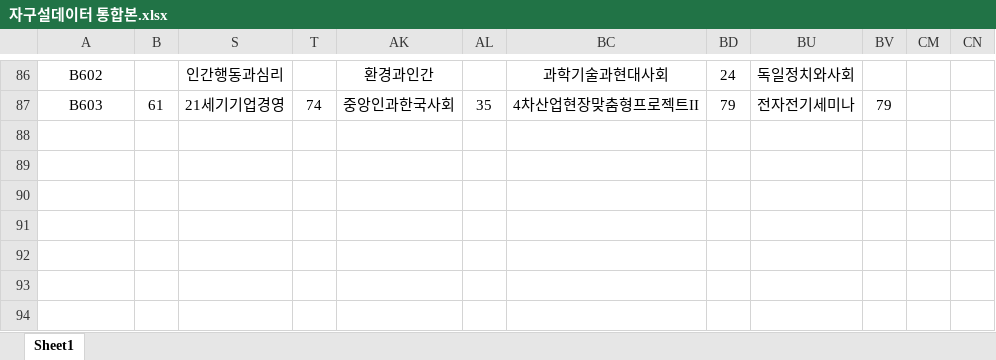
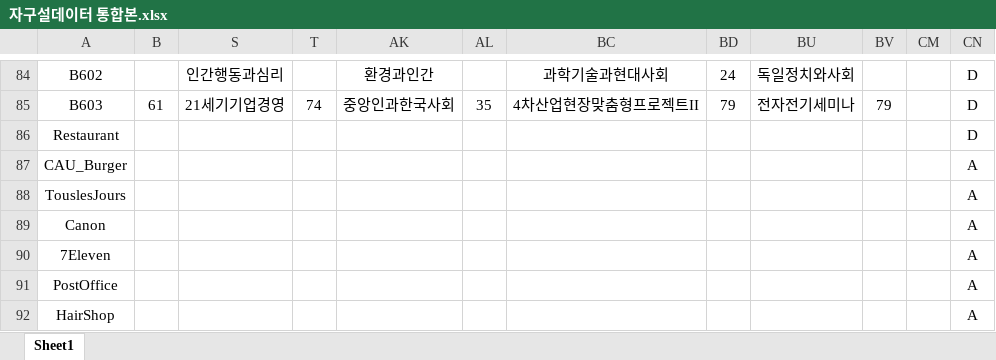
Before and after one commit to DDoGuSulGye/Presentation, an Excel workbook: Processed Data(단면도,강의시간표 등)/자구설데이터 통합본.xlsx, sheet Sheet1, drawn as a sheet; only a part is shown, gaps mark what is left out; values as stored, in another font and other column widths than the file's, no borders; addresses are those after the commit; the diff covers the shown part only; the diff names each change by its address in the sheet, - before the commit and + after, or states it on an @@ line.

```diff
--- a/Processed Data(단면도,강의시간표 등)/자구설데이터 통합본.xlsx (sheet Sheet1)
+++ b/Processed Data(단면도,강의시간표 등)/자구설데이터 통합본.xlsx (sheet Sheet1)
-CN84:CN85: (empty)
+CN84:CN85: D
+row 86: Restaurant |  |  |  |  |  |  |  |  |  |  | D
+row 87: CAU_Burger |  |  |  |  |  |  |  |  |  |  | A
+row 88: TouslesJours |  |  |  |  |  |  |  |  |  |  | A
+row 89: Canon |  |  |  |  |  |  |  |  |  |  | A
+row 90: 7Eleven |  |  |  |  |  |  |  |  |  |  | A
+row 91: PostOffice |  |  |  |  |  |  |  |  |  |  | A
+row 92: HairShop |  |  |  |  |  |  |  |  |  |  | A
```
Also changed, not shown: 2 removed rows and 54 edited cells elsewhere in this sheet, hidden cells.
